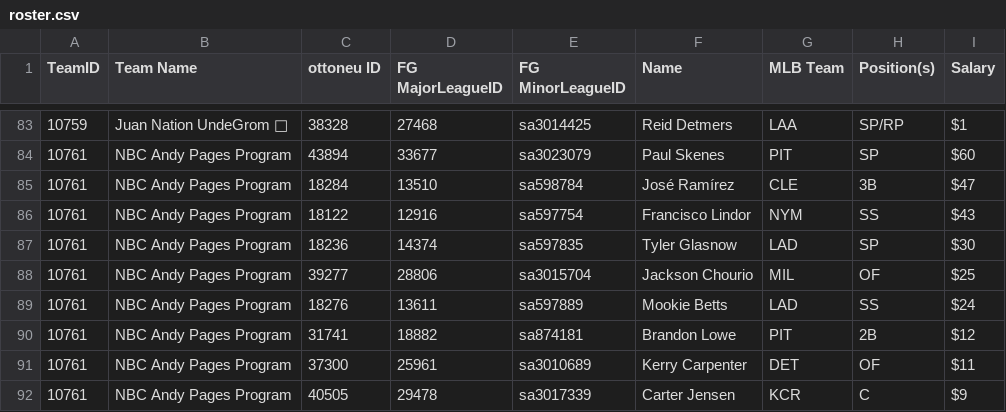
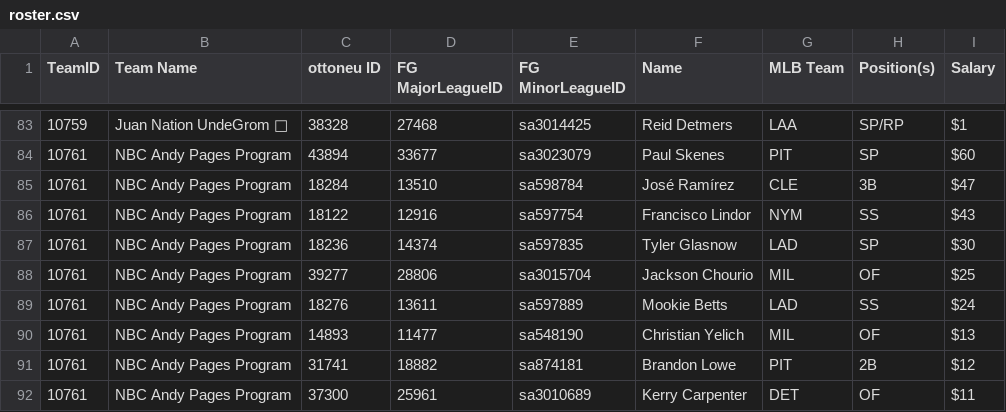
Before and after one commit to bkamisar/OttoneuAI, a CSV file: data/roster.csv, drawn as a sheet; only a part is shown, gaps mark what is left out; the shorter side is filled out with more unchanged rows; the diff covers the shown part only.

Commit message:
Auto-update roster 2026-07-27

```diff
--- a/data/roster.csv
+++ b/data/roster.csv
@@ -89,2 +89,3 @@ TeamID,"Team Name","ottoneu ID","FG MajorLeagueID","FG MinorLeagueID",Name,"MLB
 10761,"NBC Andy Pages Program",18276,13611,sa597889,"Mookie Betts",LAD,SS,$24
+10761,"NBC Andy Pages Program",14893,11477,sa548190,"Christian Yelich",MIL,OF,$13
 10761,"NBC Andy Pages Program",31741,18882,sa874181,"Brandon Lowe",PIT,2B,$12
```
Also changed, not shown: 1 removed row and 13 moved rows elsewhere in this file.
